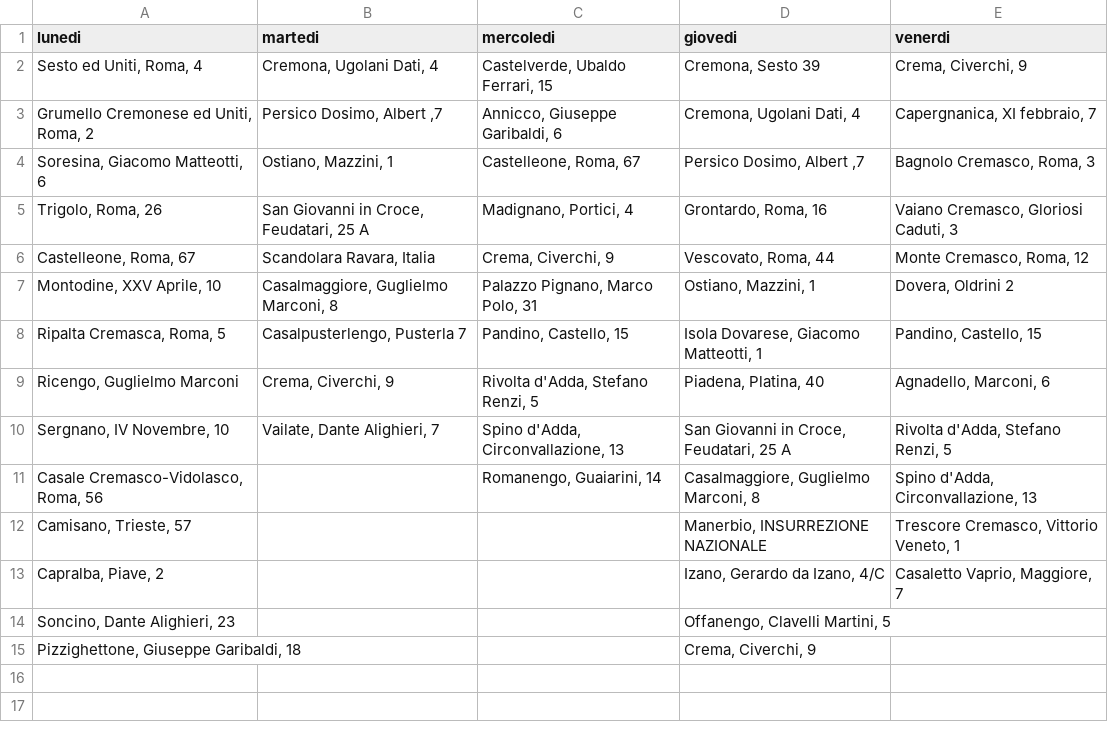
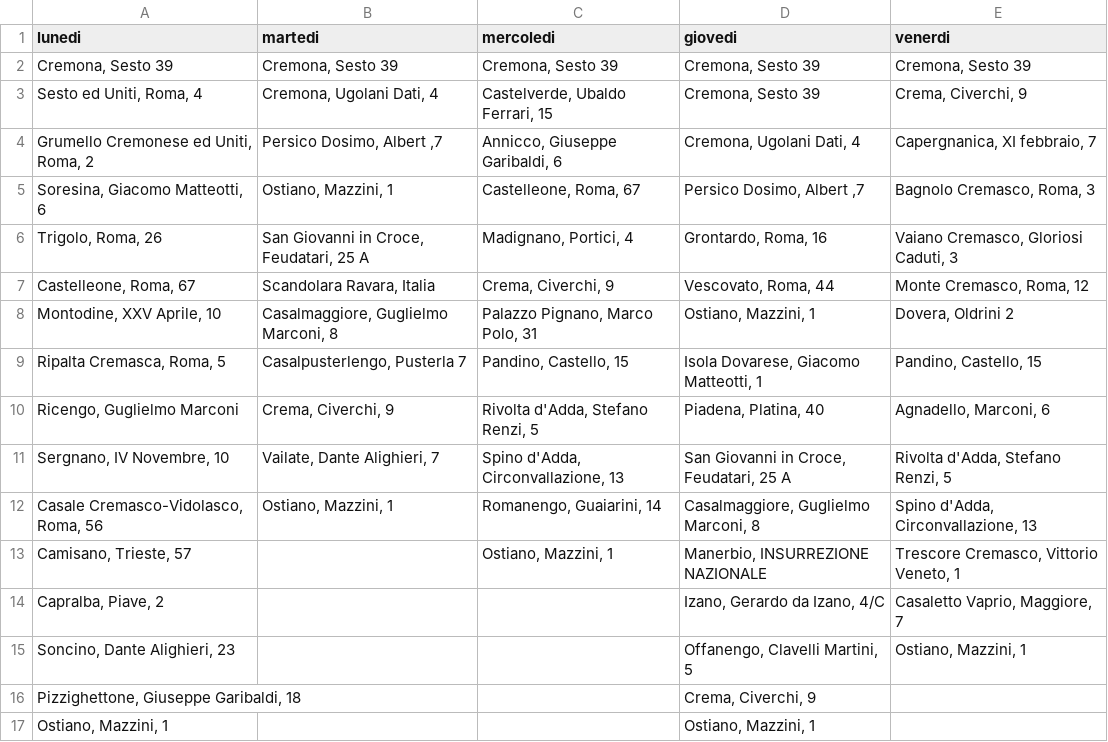
Before and after one commit to MassimoCavagna/Bachelor-Thesis, a CSV file: Dati/turni_f/furgoncino1_routing.csv, drawn as a sheet.

```diff
--- a/Dati/turni_f/furgoncino1_routing.csv
+++ b/Dati/turni_f/furgoncino1_routing.csv
@@ -1,2 +1,3 @@
 lunedi;martedi;mercoledi;giovedi;venerdi
+Cremona, Sesto 39;Cremona, Sesto 39;Cremona, Sesto 39;Cremona, Sesto 39;Cremona, Sesto 39
 Sesto ed Uniti, Roma, 4;Cremona, Ugolani Dati, 4;Castelverde, Ubaldo Ferrari, 15;Cremona, Sesto 39;Crema, Civerchi, 9
@@ -10,6 +11,7 @@ Ricengo, Guglielmo Marconi;Crema, Civerchi, 9;Rivolta d'Adda, Stefano Renzi, 5;P
 Sergnano, IV Novembre,  10;Vailate, Dante Alighieri, 7;Spino d'Adda, Circonvallazione, 13;San Giovanni in Croce, Feudatari, 25 A;Rivolta d'Adda, Stefano Renzi, 5
-Casale Cremasco-Vidolasco, Roma, 56;;Romanengo, Guaiarini, 14;Casalmaggiore, Guglielmo Marconi, 8;Spino d'Adda, Circonvallazione, 13
-Camisano, Trieste, 57;;;Manerbio, INSURREZIONE NAZIONALE;Trescore Cremasco, Vittorio Veneto, 1
+Casale Cremasco-Vidolasco, Roma, 56;Ostiano, Mazzini, 1;Romanengo, Guaiarini, 14;Casalmaggiore, Guglielmo Marconi, 8;Spino d'Adda, Circonvallazione, 13
+Camisano, Trieste, 57;;Ostiano, Mazzini, 1;Manerbio, INSURREZIONE NAZIONALE;Trescore Cremasco, Vittorio Veneto, 1
 Capralba, Piave, 2;;;Izano, Gerardo da Izano, 4/C;Casaletto Vaprio, Maggiore, 7
-Soncino, Dante Alighieri, 23;;;Offanengo, Clavelli Martini, 5;
+Soncino, Dante Alighieri, 23;;;Offanengo, Clavelli Martini, 5;Ostiano, Mazzini, 1
 Pizzighettone, Giuseppe Garibaldi, 18;;;Crema, Civerchi, 9;
+Ostiano, Mazzini, 1;;;Ostiano, Mazzini, 1;
```
Also changed, not shown: Dati/turni_f/furgoncino2_routing.csv, 2 other files.
